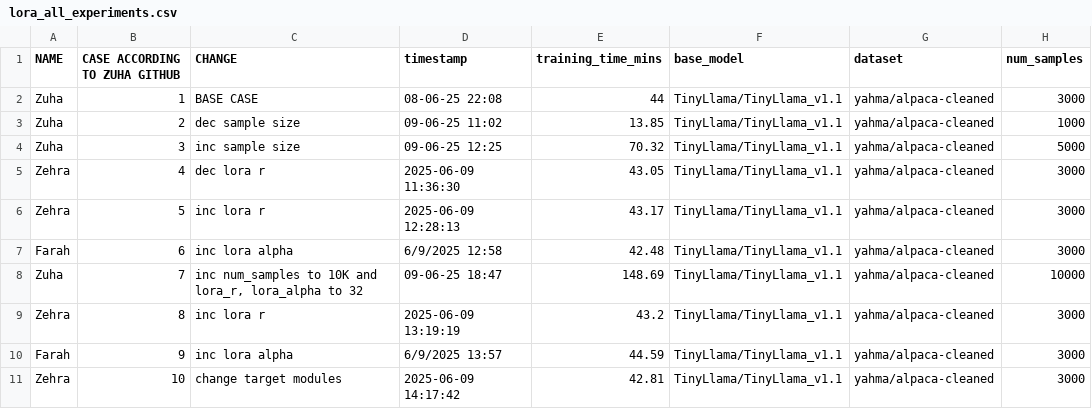
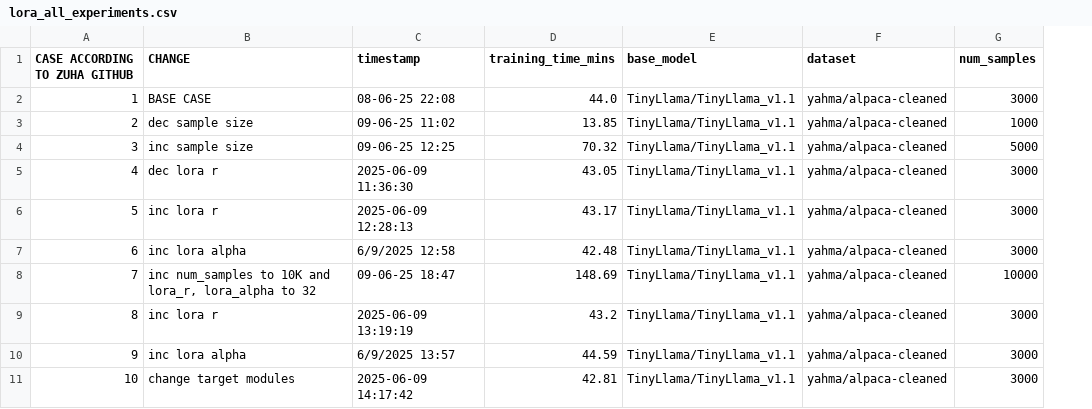
Before and after one commit to z-aqib/text-analytics, a CSV file: A5_LLM_Fine_Tune/deliverables/lora_all_experiments.csv, drawn as a sheet; only a part is shown; removed rows and columns are numbered as before the commit, all else as after; the diff names each change by its address in the sheet, - before the commit and + after, or states it on an @@ line.

Commit message:
removed name from all experiments

```diff
--- a/A5_LLM_Fine_Tune/deliverables/lora_all_experiments.csv
+++ b/A5_LLM_Fine_Tune/deliverables/lora_all_experiments.csv
-column A (NAME), rows 2-11: Zuha | Zuha | Zuha | Zehra | Zehra | Farah | Zuha | Zehra | Farah | Zehra
-D2 (training_time_mins): 44
+D2 (training_time_mins): 44.0
```
Also changed, not shown: A5_LLM_Fine_Tune/deliverables/dpo_all_experiments.csv, 2 other files.
